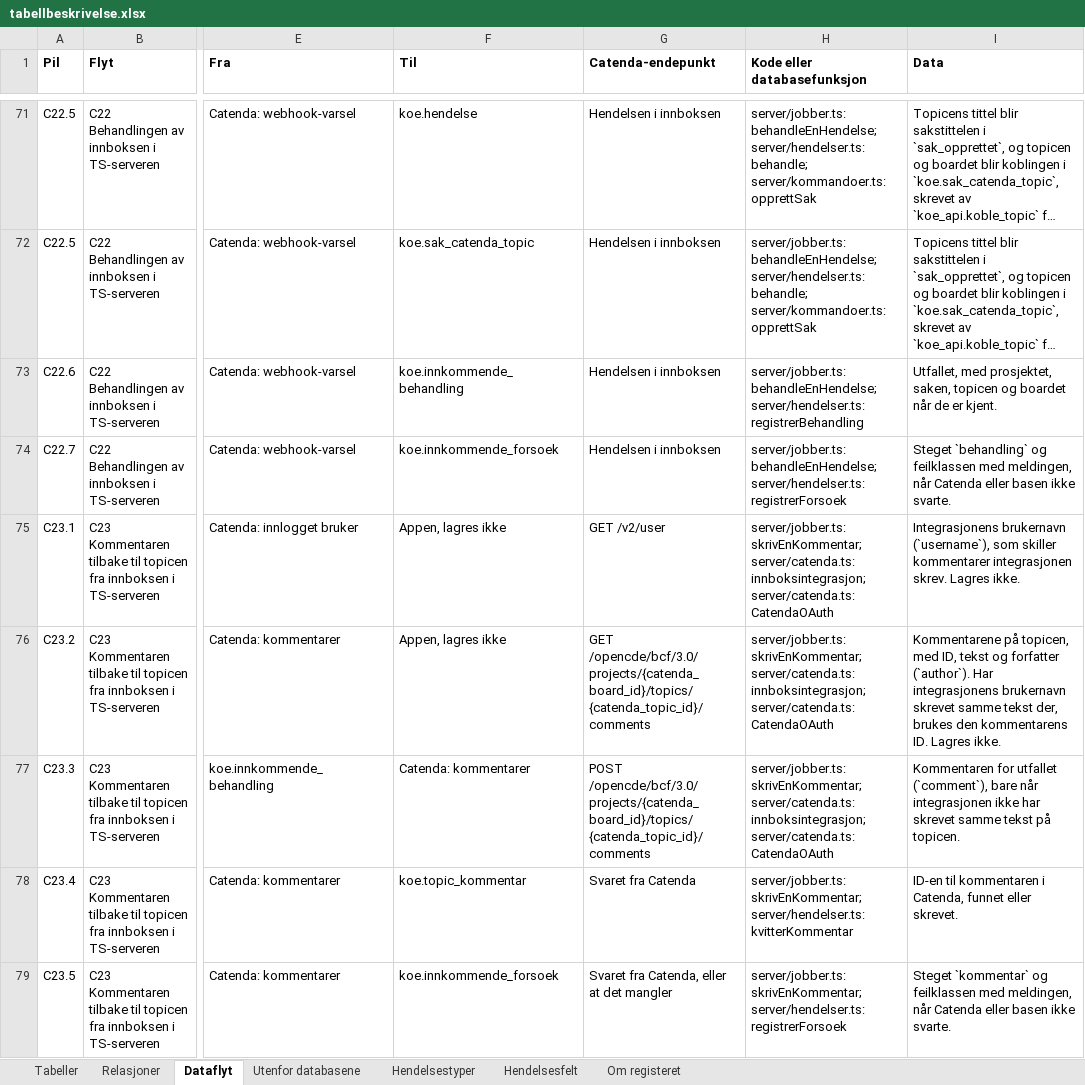
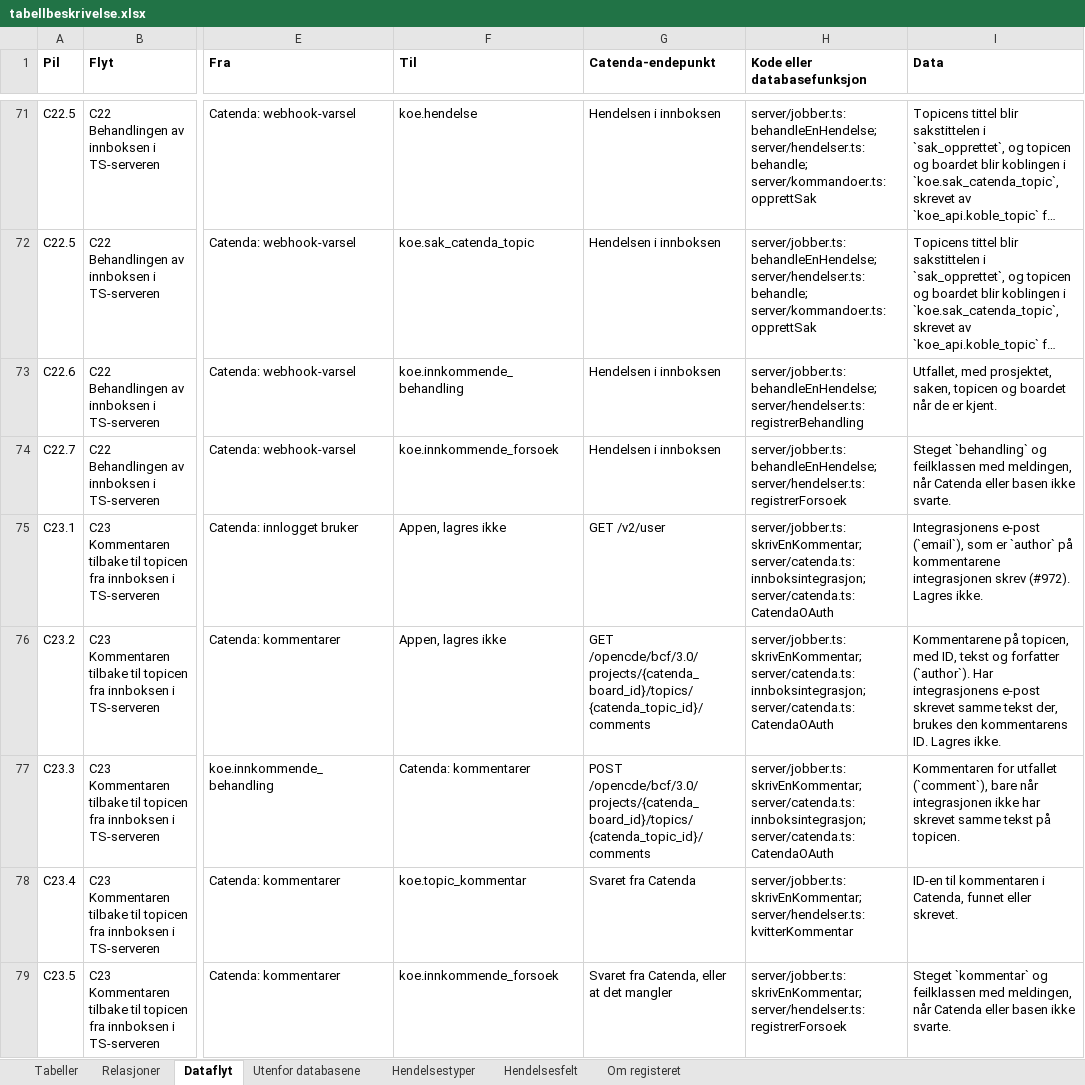
Before and after one commit to khjohns/endringsmeldinger, an Excel workbook: docs/datamodell/tabellbeskrivelse.xlsx, sheet Dataflyt, drawn as a sheet; only a part is shown, gaps mark what is left out; long unchanged cells end in …; values as stored, in another font and other column widths than the file's, no borders; the diff names each change by its address in the sheet, - before the commit and + after, or states it on an @@ line.

```diff
--- a/docs/datamodell/tabellbeskrivelse.xlsx (sheet Dataflyt)
+++ b/docs/datamodell/tabellbeskrivelse.xlsx (sheet Dataflyt)
-I75 (Data): Integrasjonens brukernavn (`username`), som skiller kommentarer integrasjonen skrev. Lagres ikke.
+I75 (Data): Integrasjonens e-post (`email`), som er `author` på kommentarene integrasjonen skrev (#972). Lagres ikke.
-I76 (Data): …Har integrasjonens brukernavn skrevet samme…
+I76 (Data): …Har integrasjonens e-post skrevet samme…
```
Also changed, not shown: sheet Tabeller, 7 other files.
